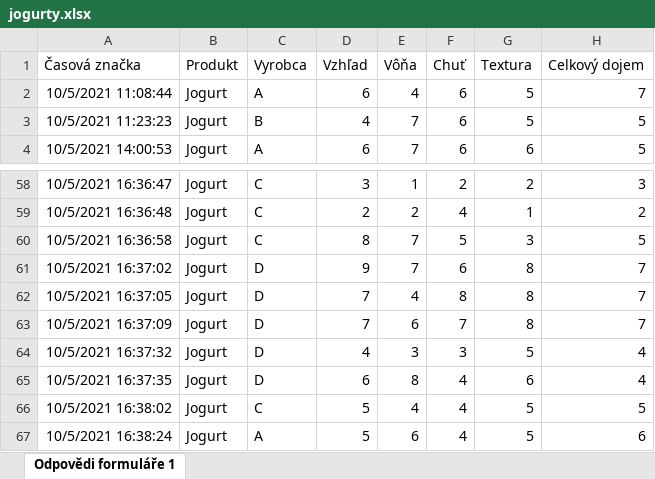
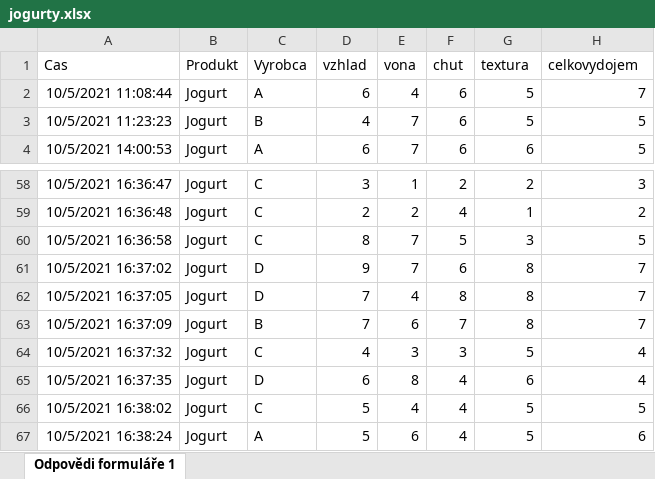
Before and after one commit to senzorika/SaIT, an Excel workbook: datasety/jogurty.xlsx, sheet Odpovědi formuláře 1, drawn as a sheet; only a part is shown, gaps mark what is left out; values as stored, in another font and other column widths than the file's, no borders; charts and pictures not drawn; removed rows and columns are numbered as before the commit, all else as after; the diff names each change by its address in the sheet, - before the commit and + after, or states it on an @@ line.

```diff
--- a/datasety/jogurty.xlsx (sheet Odpovědi formuláře 1)
+++ b/datasety/jogurty.xlsx (sheet Odpovědi formuláře 1)
-row 1: Časová značka | Produkt | Vyrobca | Vzhľad | Vôňa | Chuť | Textura | Celkový dojem
+row 1: Cas | Produkt | Vyrobca | vzhlad | vona | chut | textura | celkovydojem
-C63: D
+C63: B
-C64: D
+C64: C
```
Also changed, not shown: charts or pictures, 1 other file.
